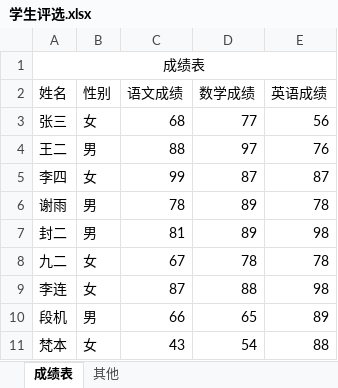
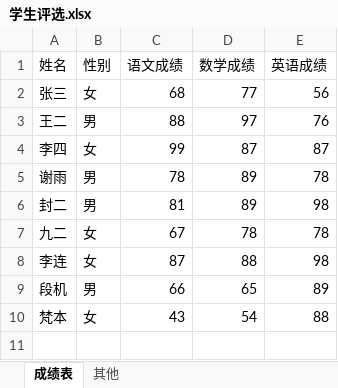
Before and after one commit to Shirley-Xie/excel_python, an Excel workbook: data/学生评选.xlsx, sheet 成绩表, drawn as a sheet; values as stored, in another font and other column widths than the file's, no borders; the diff names each change by its address in the sheet, - before the commit and + after, or states it on an @@ line.

Commit message:
excel

```diff
--- a/data/学生评选.xlsx (sheet 成绩表)
+++ b/data/学生评选.xlsx (sheet 成绩表)
-row 1: 成绩表
```
Also changed, not shown: 2 other files.
